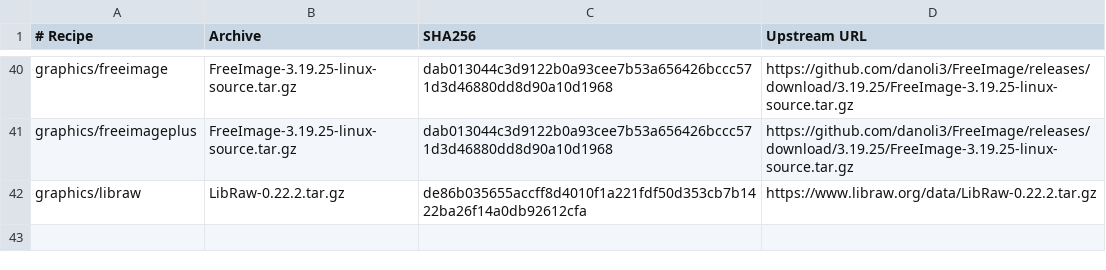
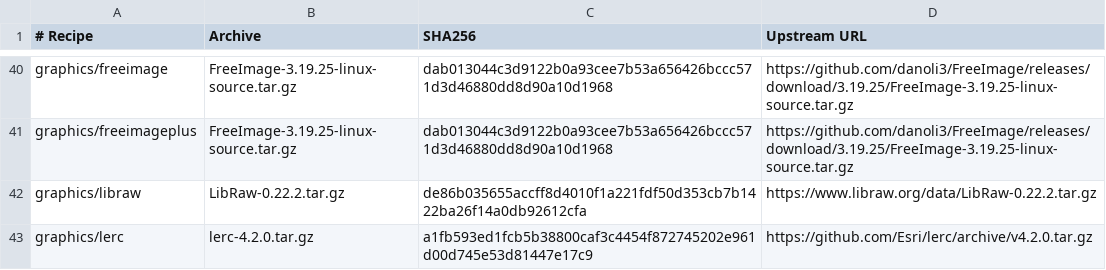
Before and after one commit to oxtech-ember/EmberBSD-Ports, a TSV file: profiles/common-graphics/sources.tsv, drawn as a sheet; only a part is shown, gaps mark what is left out.

```diff
--- a/profiles/common-graphics/sources.tsv
+++ b/profiles/common-graphics/sources.tsv
@@ -42 +42,2 @@ graphics/freeimageplus	FreeImage-3.19.25-linux-source.tar.gz	dab013044c3d9122b0a
 graphics/libraw	LibRaw-0.22.2.tar.gz	de86b035655accff8d4010f1a221fdf50d353cb7b1422ba26f14a0db92612cfa	https://www.libraw.org/data/LibRaw-0.22.2.tar.gz
+graphics/lerc	lerc-4.2.0.tar.gz	a1fb593ed1fcb5b38800caf3c4454f872745202e961d00d745e53d81447e17c9	https://github.com/Esri/lerc/archive/v4.2.0.tar.gz
```
Also changed, not shown: 10 other files.
